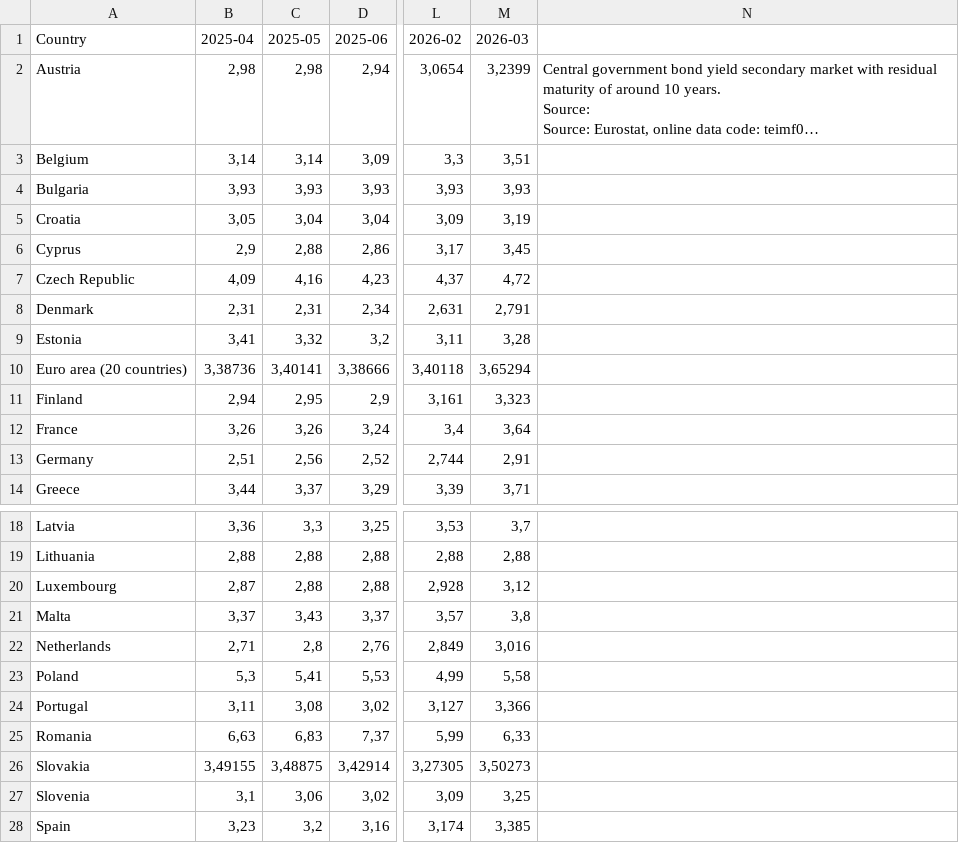
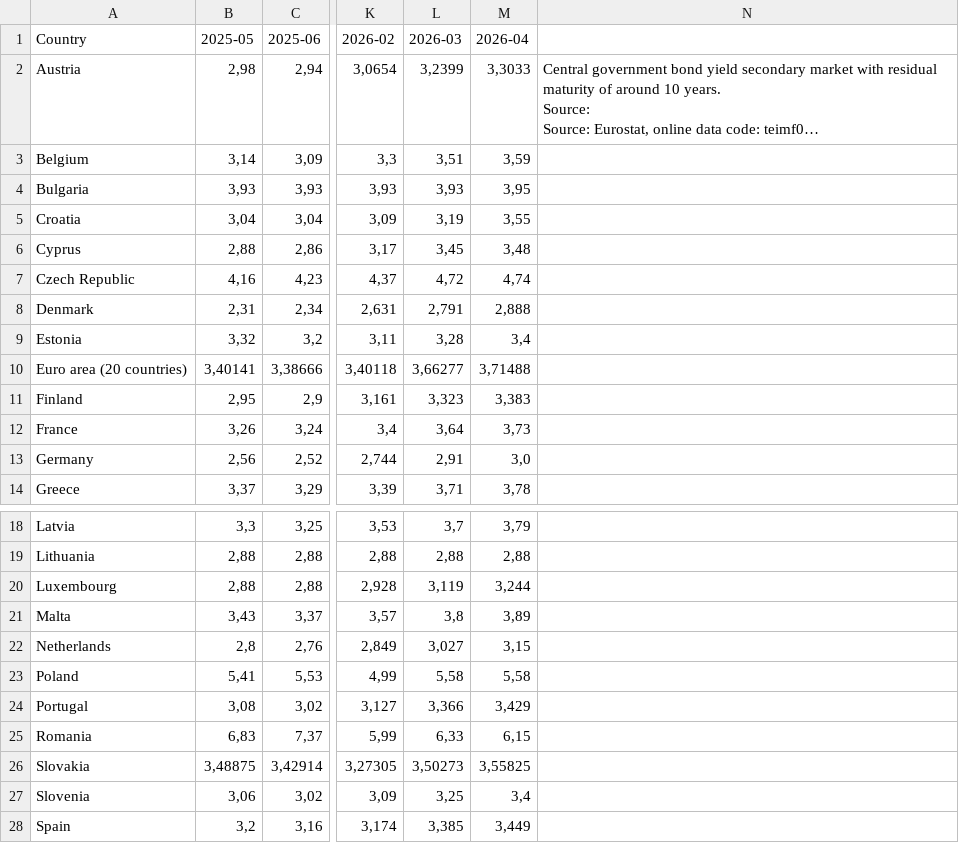
Before and after one commit to pbberlin/ecb-monitor-website, a CSV file: static/dl/eurostat_yields_10y.csv, drawn as a sheet; only a part is shown, gaps mark what is left out; long unchanged cells end in …; removed rows and columns are numbered as before the commit, all else as after; the diff names each change by its address in the sheet, - before the commit and + after, or states it on an @@ line.

Commit message:
ameco-eurostat update 2026-05-15 02:15:08 ecb-watch

```diff
--- a/static/dl/eurostat_yields_10y.csv
+++ b/static/dl/eurostat_yields_10y.csv
-column B (2025-04), rows 2-14: 2,98 | 3,14 | 3,93 | 3,05 | 2,9 | 4,09 | 2,31 | 3,41 | 3,38736 | 2,94 | 3,26 | 2,51 | 3,44; rows 18-28: 3,36 | 2,88 | 2,87 | 3,37 | 2,71 | 5,3 | 3,11 | 6,63 | 3,49155 | 3,1 | 3,23
+column M (2026-04), rows 2-14: 3,3033 | 3,59 | 3,95 | 3,55 | 3,48 | 4,74 | 2,888 | 3,4 | 3,71488 | 3,383 | 3,73 | 3,0 | 3,78; rows 18-28: 3,79 | 2,88 | 3,244 | 3,89 | 3,15 | 5,58 | 3,429 | 6,15 | 3,55825 | 3,4 | 3,449
-L10 (2026-03): 3,65294
+L10 (2026-03): 3,66277
-L20 (2026-03): 3,12
+L20 (2026-03): 3,119
-L22 (2026-03): 3,016
+L22 (2026-03): 3,027
```
Also changed, not shown: scripts/eurostat/estat_teimf050.tsv, 1 other file.
